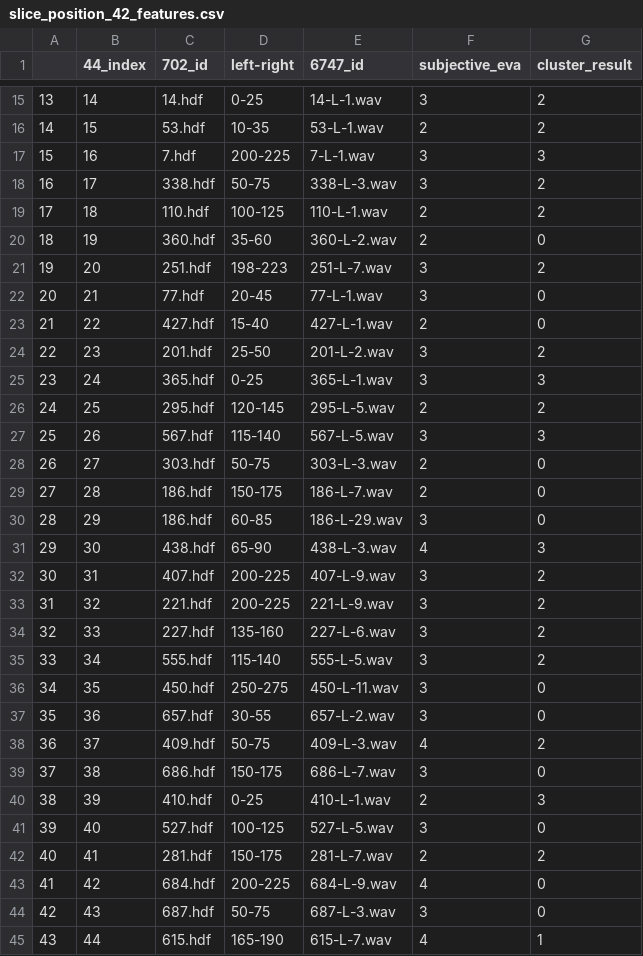
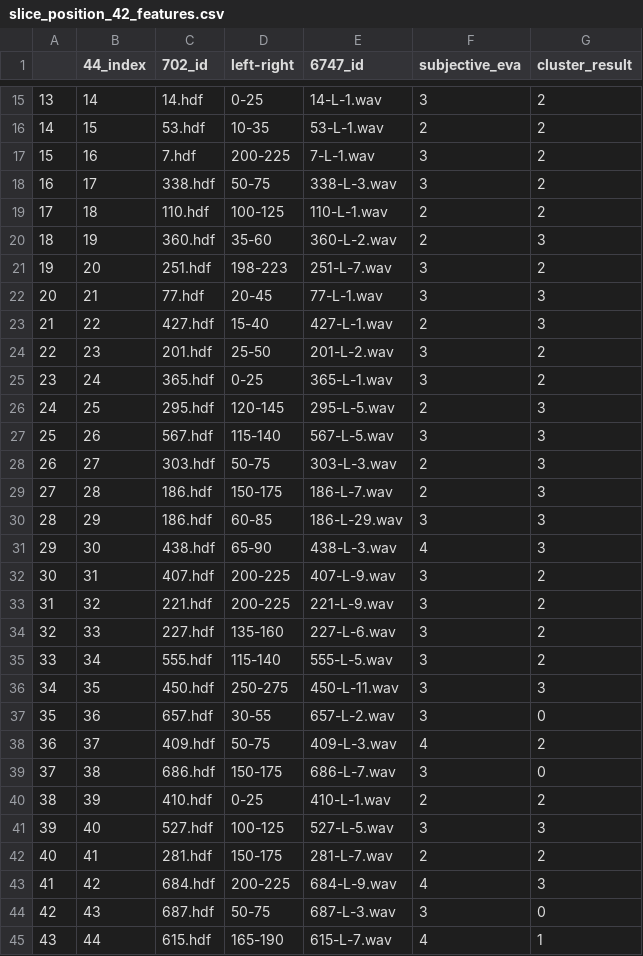
Before and after one commit to BlackThompson/City-noise-irritability-recognition, a CSV file: k-means_clustering/output/slice_position_42_features.csv, drawn as a sheet; only a part is shown, gaps mark what is left out; the diff covers the shown part only.

```diff
--- a/k-means_clustering/output/slice_position_42_features.csv
+++ b/k-means_clustering/output/slice_position_42_features.csv
@@ -16,16 +16,16 @@
 14,15,53.hdf,10-35,53-L-1.wav,2,2
-15,16,7.hdf,200-225,7-L-1.wav,3,3
+15,16,7.hdf,200-225,7-L-1.wav,3,2
 16,17,338.hdf,50-75,338-L-3.wav,3,2
 17,18,110.hdf,100-125,110-L-1.wav,2,2
-18,19,360.hdf,35-60,360-L-2.wav,2,0
+18,19,360.hdf,35-60,360-L-2.wav,2,3
 19,20,251.hdf,198-223,251-L-7.wav,3,2
-20,21,77.hdf,20-45,77-L-1.wav,3,0
-21,22,427.hdf,15-40,427-L-1.wav,2,0
+20,21,77.hdf,20-45,77-L-1.wav,3,3
+21,22,427.hdf,15-40,427-L-1.wav,2,3
 22,23,201.hdf,25-50,201-L-2.wav,3,2
-23,24,365.hdf,0-25,365-L-1.wav,3,3
-24,25,295.hdf,120-145,295-L-5.wav,2,2
+23,24,365.hdf,0-25,365-L-1.wav,3,2
+24,25,295.hdf,120-145,295-L-5.wav,2,3
 25,26,567.hdf,115-140,567-L-5.wav,3,3
-26,27,303.hdf,50-75,303-L-3.wav,2,0
-27,28,186.hdf,150-175,186-L-7.wav,2,0
-28,29,186.hdf,60-85,186-L-29.wav,3,0
+26,27,303.hdf,50-75,303-L-3.wav,2,3
+27,28,186.hdf,150-175,186-L-7.wav,2,3
+28,29,186.hdf,60-85,186-L-29.wav,3,3
 29,30,438.hdf,65-90,438-L-3.wav,4,3
@@ -35,3 +35,3 @@
 33,34,555.hdf,115-140,555-L-5.wav,3,2
-34,35,450.hdf,250-275,450-L-11.wav,3,0
+34,35,450.hdf,250-275,450-L-11.wav,3,3
 35,36,657.hdf,30-55,657-L-2.wav,3,0
@@ -39,6 +39,6 @@
 37,38,686.hdf,150-175,686-L-7.wav,3,0
-38,39,410.hdf,0-25,410-L-1.wav,2,3
-39,40,527.hdf,100-125,527-L-5.wav,3,0
+38,39,410.hdf,0-25,410-L-1.wav,2,2
+39,40,527.hdf,100-125,527-L-5.wav,3,3
 40,41,281.hdf,150-175,281-L-7.wav,2,2
-41,42,684.hdf,200-225,684-L-9.wav,4,0
+41,42,684.hdf,200-225,684-L-9.wav,4,3
 42,43,687.hdf,50-75,687-L-3.wav,3,0
```
Also changed, not shown: 1 edited cell elsewhere in this file, k-means_clustering/output/centroids_42_features.csv, k-means_clustering/output/clusterAssment_42_features.csv, 8 other files.
